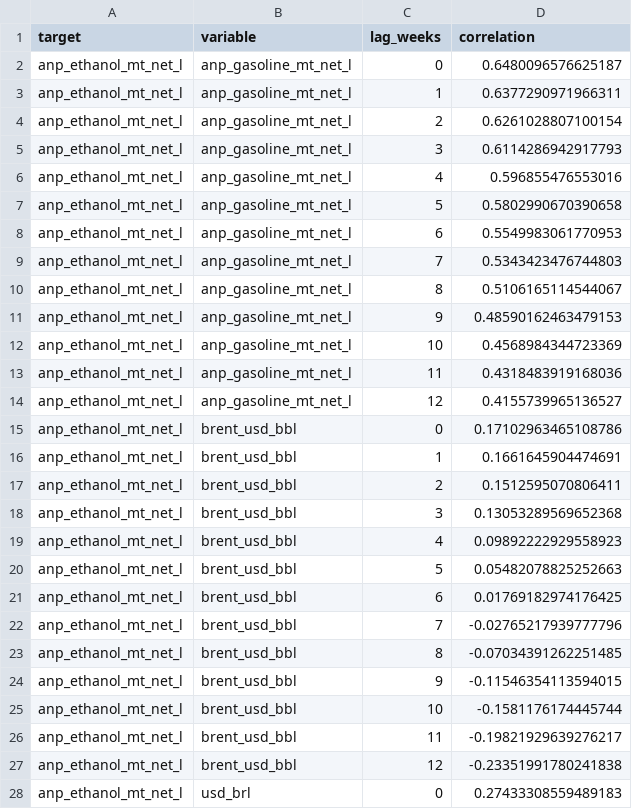
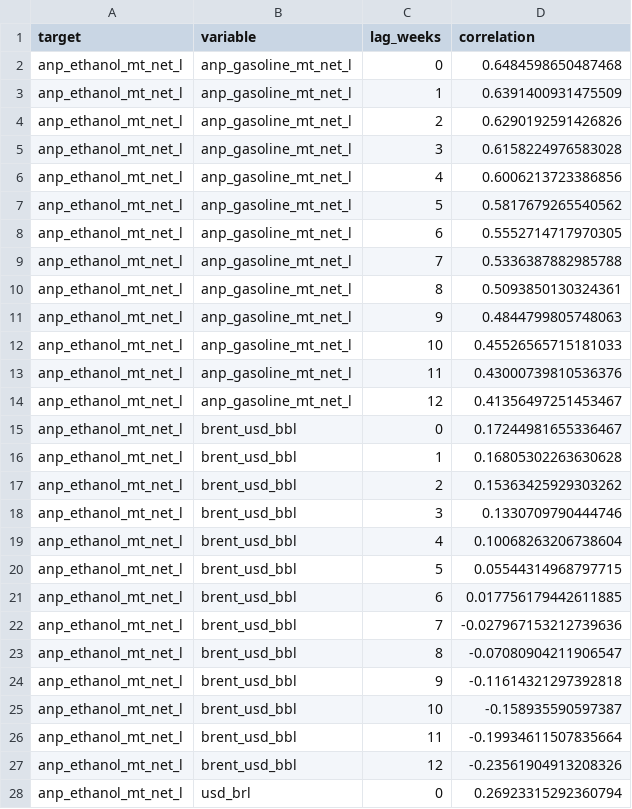
Before and after one commit to CBordaYupanqui/Etanol-de-maiz, a CSV file: outputs/correlations.csv, drawn as a sheet; only a part is shown; the diff covers the shown part only.

```diff
--- a/outputs/correlations.csv
+++ b/outputs/correlations.csv
@@ -1,28 +1,28 @@
 target,variable,lag_weeks,correlation
-anp_ethanol_mt_net_l,anp_gasoline_mt_net_l,0,0.6480096576625187
-anp_ethanol_mt_net_l,anp_gasoline_mt_net_l,1,0.6377290971966311
-anp_ethanol_mt_net_l,anp_gasoline_mt_net_l,2,0.6261028807100154
-anp_ethanol_mt_net_l,anp_gasoline_mt_net_l,3,0.6114286942917793
-anp_ethanol_mt_net_l,anp_gasoline_mt_net_l,4,0.596855476553016
-anp_ethanol_mt_net_l,anp_gasoline_mt_net_l,5,0.5802990670390658
-anp_ethanol_mt_net_l,anp_gasoline_mt_net_l,6,0.5549983061770953
-anp_ethanol_mt_net_l,anp_gasoline_mt_net_l,7,0.5343423476744803
-anp_ethanol_mt_net_l,anp_gasoline_mt_net_l,8,0.5106165114544067
-anp_ethanol_mt_net_l,anp_gasoline_mt_net_l,9,0.48590162463479153
-anp_ethanol_mt_net_l,anp_gasoline_mt_net_l,10,0.4568984344723369
-anp_ethanol_mt_net_l,anp_gasoline_mt_net_l,11,0.4318483919168036
-anp_ethanol_mt_net_l,anp_gasoline_mt_net_l,12,0.4155739965136527
-anp_ethanol_mt_net_l,brent_usd_bbl,0,0.17102963465108786
-anp_ethanol_mt_net_l,brent_usd_bbl,1,0.1661645904474691
-anp_ethanol_mt_net_l,brent_usd_bbl,2,0.1512595070806411
-anp_ethanol_mt_net_l,brent_usd_bbl,3,0.13053289569652368
-anp_ethanol_mt_net_l,brent_usd_bbl,4,0.09892222929558923
-anp_ethanol_mt_net_l,brent_usd_bbl,5,0.05482078825252663
-anp_ethanol_mt_net_l,brent_usd_bbl,6,0.01769182974176425
-anp_ethanol_mt_net_l,brent_usd_bbl,7,-0.02765217939777796
-anp_ethanol_mt_net_l,brent_usd_bbl,8,-0.07034391262251485
-anp_ethanol_mt_net_l,brent_usd_bbl,9,-0.11546354113594015
-anp_ethanol_mt_net_l,brent_usd_bbl,10,-0.1581176174445744
-anp_ethanol_mt_net_l,brent_usd_bbl,11,-0.19821929639276217
-anp_ethanol_mt_net_l,brent_usd_bbl,12,-0.23351991780241838
-anp_ethanol_mt_net_l,usd_brl,0,0.27433308559489183
+anp_ethanol_mt_net_l,anp_gasoline_mt_net_l,0,0.6484598650487468
+anp_ethanol_mt_net_l,anp_gasoline_mt_net_l,1,0.6391400931475509
+anp_ethanol_mt_net_l,anp_gasoline_mt_net_l,2,0.6290192591426826
+anp_ethanol_mt_net_l,anp_gasoline_mt_net_l,3,0.6158224976583028
+anp_ethanol_mt_net_l,anp_gasoline_mt_net_l,4,0.6006213723386856
+anp_ethanol_mt_net_l,anp_gasoline_mt_net_l,5,0.5817679265540562
+anp_ethanol_mt_net_l,anp_gasoline_mt_net_l,6,0.5552714717970305
+anp_ethanol_mt_net_l,anp_gasoline_mt_net_l,7,0.5336387882985788
+anp_ethanol_mt_net_l,anp_gasoline_mt_net_l,8,0.5093850130324361
+anp_ethanol_mt_net_l,anp_gasoline_mt_net_l,9,0.4844799805748063
+anp_ethanol_mt_net_l,anp_gasoline_mt_net_l,10,0.45526565715181033
+anp_ethanol_mt_net_l,anp_gasoline_mt_net_l,11,0.43000739810536376
+anp_ethanol_mt_net_l,anp_gasoline_mt_net_l,12,0.41356497251453467
+anp_ethanol_mt_net_l,brent_usd_bbl,0,0.17244981655336467
+anp_ethanol_mt_net_l,brent_usd_bbl,1,0.16805302263630628
+anp_ethanol_mt_net_l,brent_usd_bbl,2,0.15363425929303262
+anp_ethanol_mt_net_l,brent_usd_bbl,3,0.1330709790444746
+anp_ethanol_mt_net_l,brent_usd_bbl,4,0.10068263206738604
+anp_ethanol_mt_net_l,brent_usd_bbl,5,0.05544314968797715
+anp_ethanol_mt_net_l,brent_usd_bbl,6,0.017756179442611885
+anp_ethanol_mt_net_l,brent_usd_bbl,7,-0.027967153212739636
+anp_ethanol_mt_net_l,brent_usd_bbl,8,-0.07080904211906547
+anp_ethanol_mt_net_l,brent_usd_bbl,9,-0.11614321297392818
+anp_ethanol_mt_net_l,brent_usd_bbl,10,-0.158935590597387
+anp_ethanol_mt_net_l,brent_usd_bbl,11,-0.19934611507835664
+anp_ethanol_mt_net_l,brent_usd_bbl,12,-0.23561904913208326
+anp_ethanol_mt_net_l,usd_brl,0,0.26923315292360794
```
Also changed, not shown: 12 edited cells elsewhere in this file, outputs/forecasts.csv, outputs/historical_drivers_5y.csv, 10 other files.
